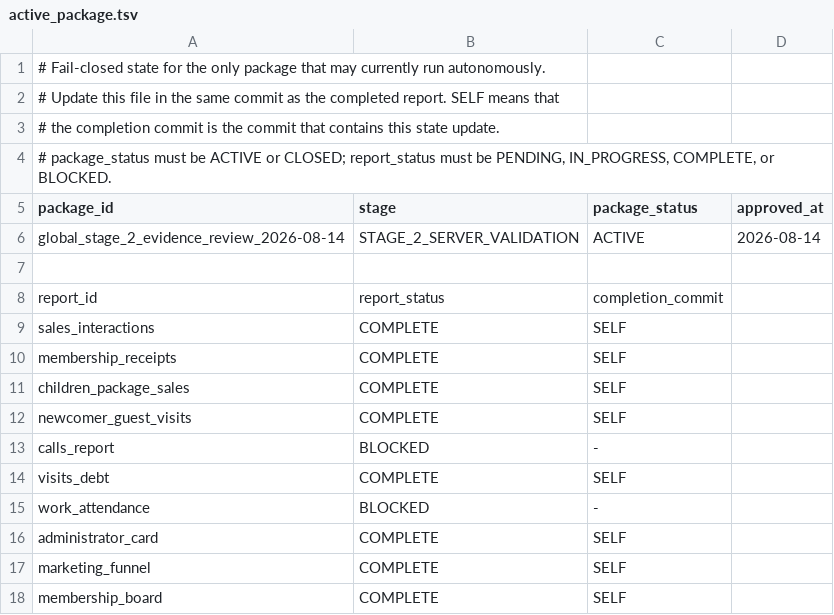
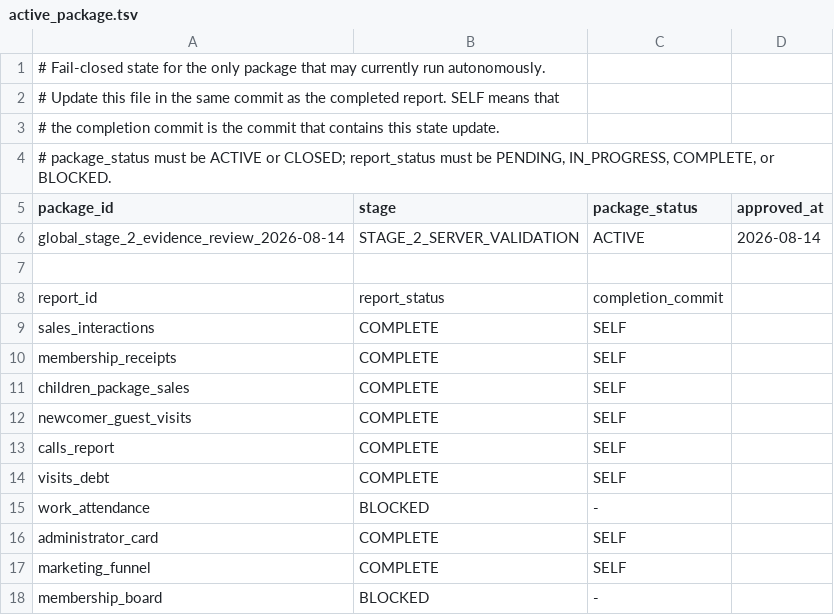
Before and after one commit to ilvkalinin/1c_to_powerBi, a TSV file: .agents/active_package.tsv, drawn as a sheet.

```diff
--- a/.agents/active_package.tsv
+++ b/.agents/active_package.tsv
@@ -12,3 +12,3 @@ children_package_sales	COMPLETE	SELF
 newcomer_guest_visits	COMPLETE	SELF
-calls_report	BLOCKED	-
+calls_report	COMPLETE	SELF
 visits_debt	COMPLETE	SELF
@@ -17,2 +17,2 @@ administrator_card	COMPLETE	SELF
 marketing_funnel	COMPLETE	SELF
-membership_board	COMPLETE	SELF
+membership_board	BLOCKED	-
```
Also changed, not shown: .agents/report_checkpoint_ledger.tsv, 2 other files.
